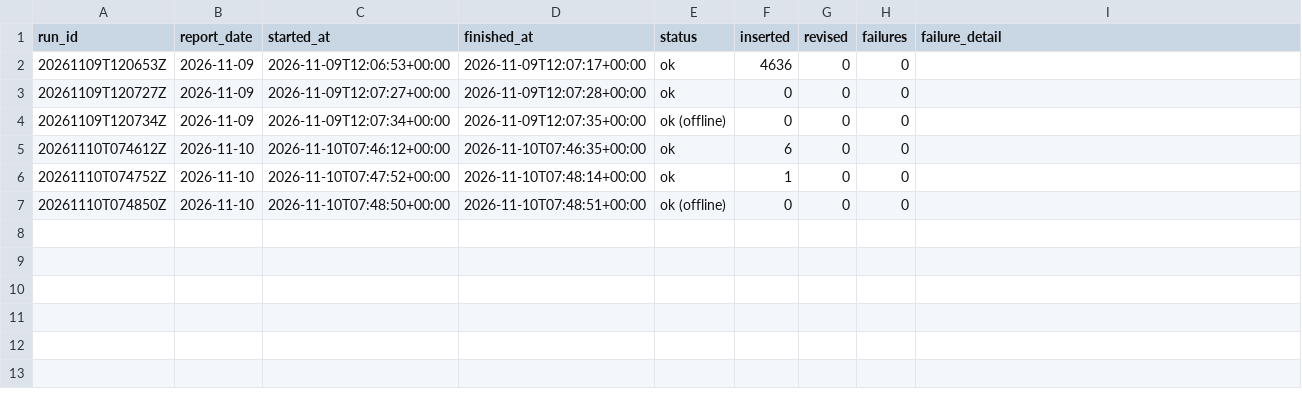
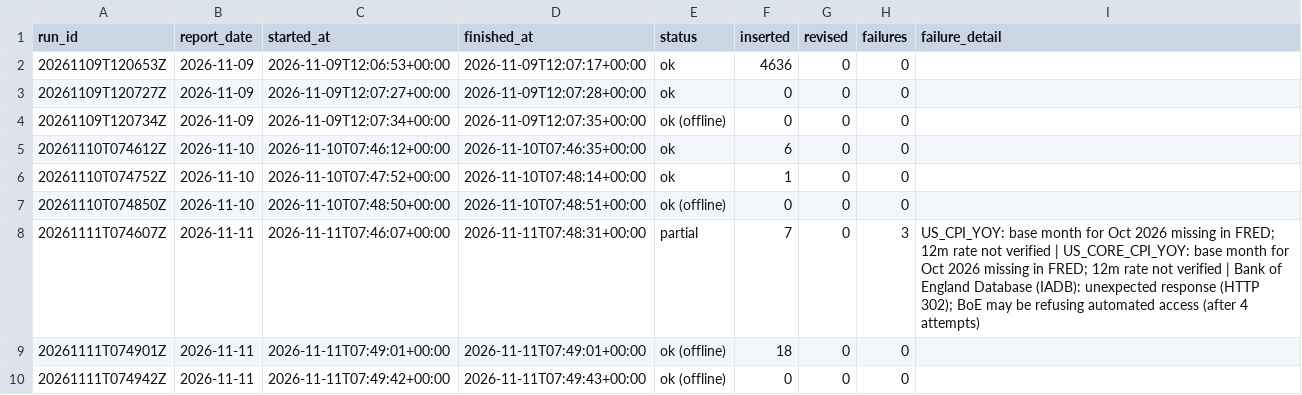
Before and after one commit to jtwlewis-cloud/northwest-industrial-tracker-1, a CSV file: data/run_log.csv, drawn as a sheet.

```diff
--- a/data/run_log.csv
+++ b/data/run_log.csv
@@ -7 +7,4 @@ run_id,report_date,started_at,finished_at,status,inserted,revised,failures,failu
 20261110T074850Z,2026-11-10,2026-11-10T07:48:50+00:00,2026-11-10T07:48:51+00:00,ok (offline),0,0,0,
+20261111T074607Z,2026-11-11,2026-11-11T07:46:07+00:00,2026-11-11T07:48:31+00:00,partial,7,0,3,US_CPI_YOY: base month for Oct 2026 missing in FRED; 12m rate not verified | US_CORE_CPI_YOY: base month for Oct 2026 missing in FRED; 12m rate not verified | Bank of England Database (IADB): unexpected response (HTTP 302); BoE may be refusing automated access (after 4 attempts)
+20261111T074901Z,2026-11-11,2026-11-11T07:49:01+00:00,2026-11-11T07:49:01+00:00,ok (offline),18,0,0,
+20261111T074942Z,2026-11-11,2026-11-11T07:49:42+00:00,2026-11-11T07:49:43+00:00,ok (offline),0,0,0,
```
Also changed, not shown: data/manual_observations.csv, 9 other files.
